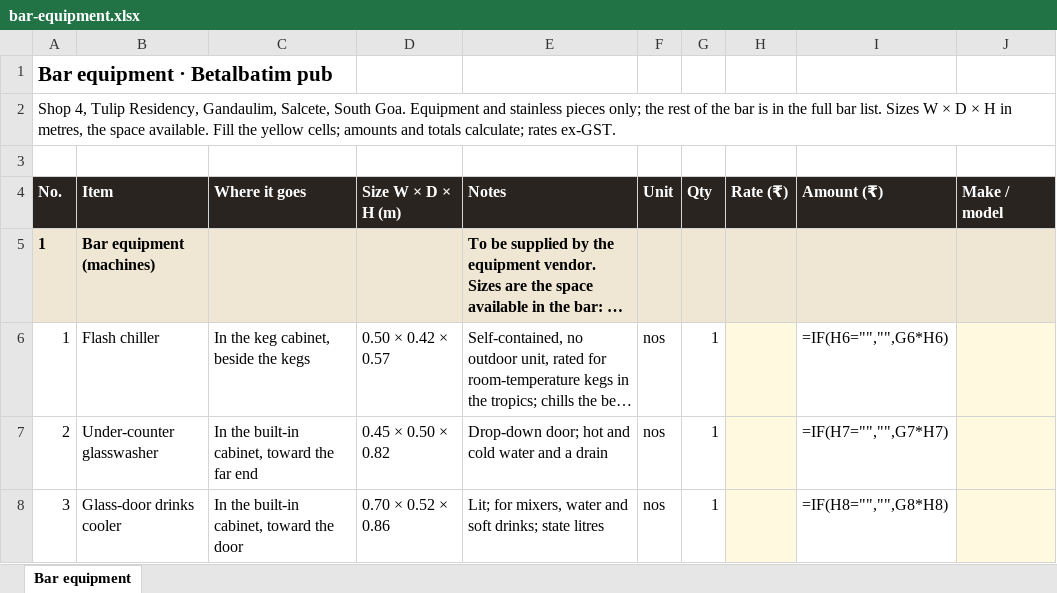
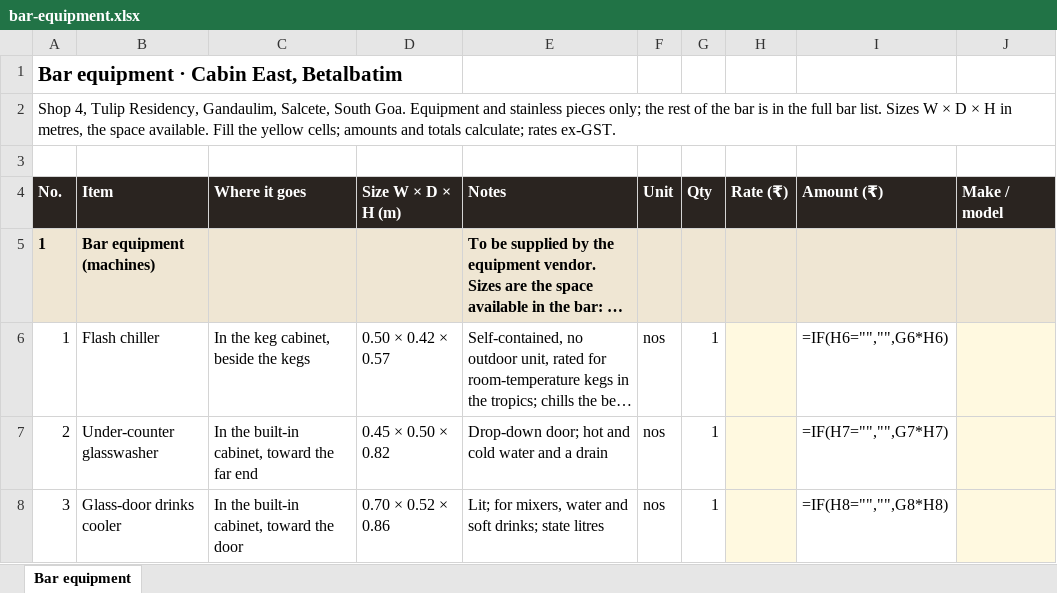
Before and after one commit to singhgenics/Simplex, an Excel workbook: plans/bar-equipment.xlsx, sheet Bar equipment, drawn as a sheet; only a part is shown; long unchanged cells end in …; values as stored, in another font and other column widths than the file's, no borders; formulas without a stored value are shown as written; the diff names each change by its address in the sheet, - before the commit and + after, or states it on an @@ line.

```diff
--- a/plans/bar-equipment.xlsx (sheet Bar equipment)
+++ b/plans/bar-equipment.xlsx (sheet Bar equipment)
-A1 (No.): Bar equipment · Betalbatim pub
+A1 (No.): Bar equipment · Cabin East, Betalbatim
```
Also changed, not shown: plans/bar-boq.xlsx, plans/kitchen-boq-goa.xlsx, 36 other files.
